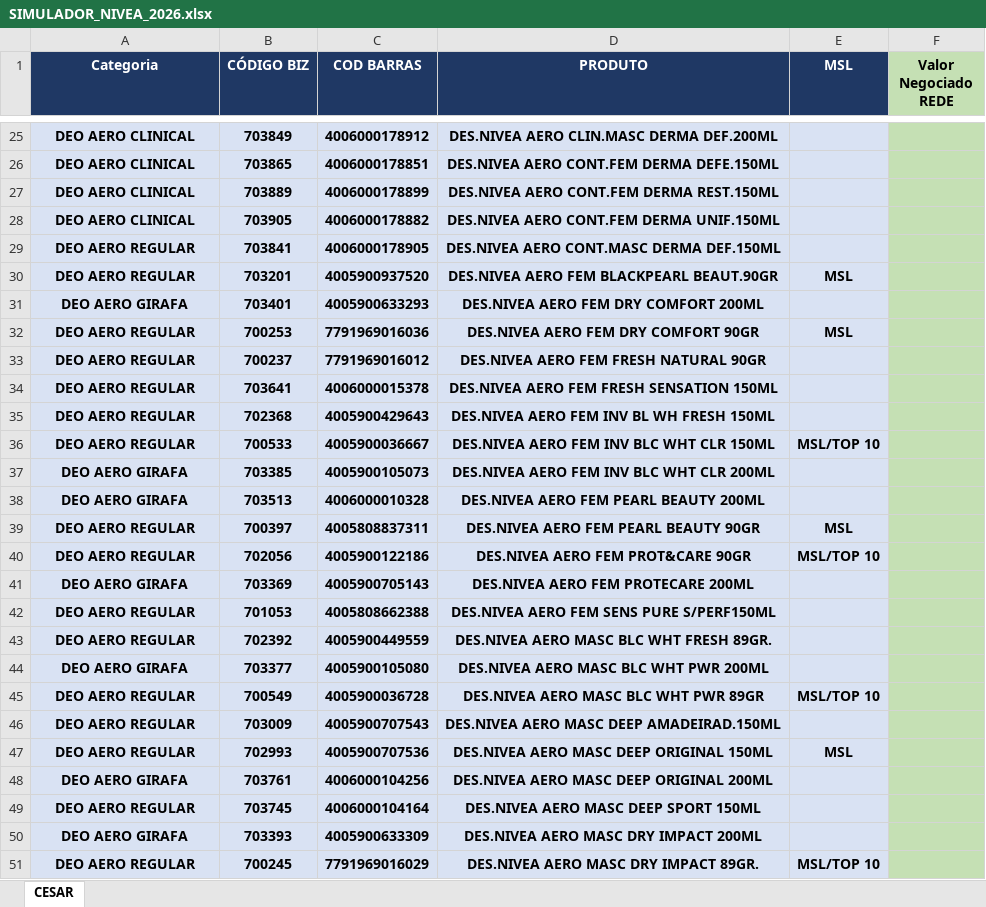
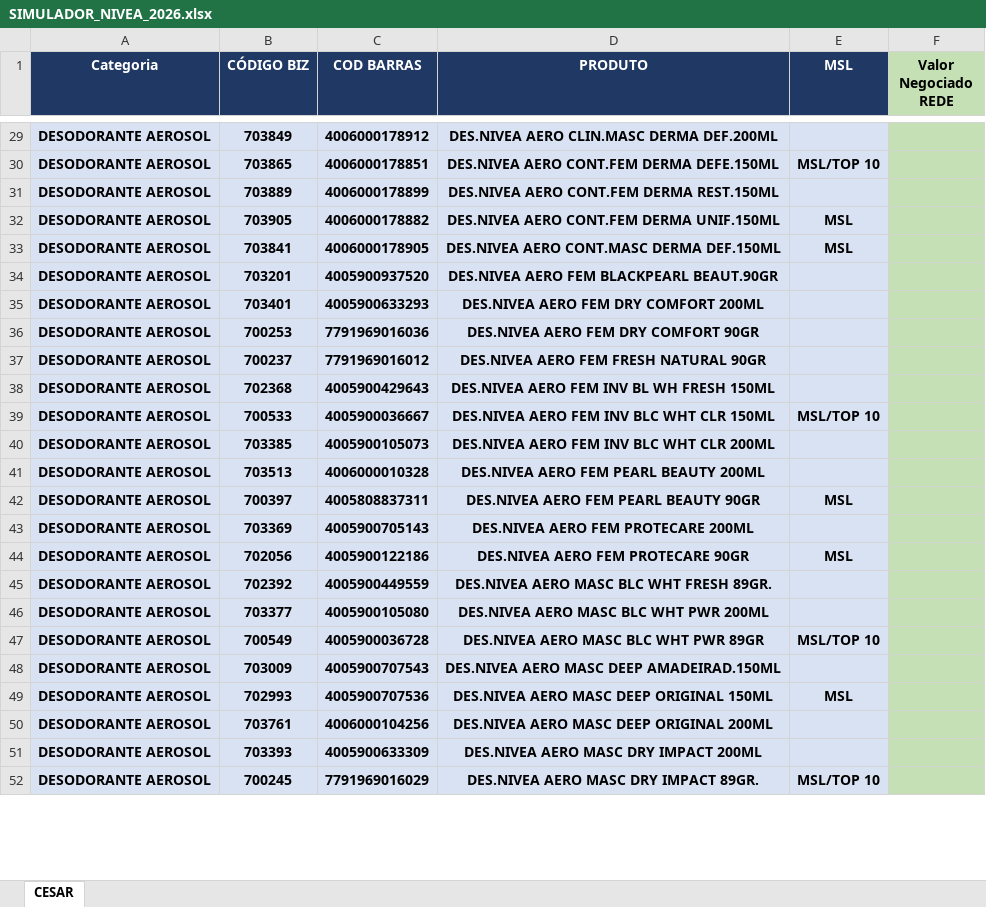
Before and after one commit to Rerimoura/apurainvestimentos, an Excel workbook: SIMULADOR_NIVEA_2026.xlsx, sheet CESAR, drawn as a sheet; only a part is shown, gaps mark what is left out; values as stored, in another font and other column widths than the file's, no borders; conditional formats not drawn; removed rows and columns are numbered as before the commit, all else as after; the diff covers the shown part only; the diff names each change by its address in the sheet, - before the commit and + after, or states it on an @@ line.

Commit message:
Update SIMULADOR_NIVEA_2026.xlsx

```diff
--- a/SIMULADOR_NIVEA_2026.xlsx (sheet CESAR)
+++ b/SIMULADOR_NIVEA_2026.xlsx (sheet CESAR)
-A29:A32 (Categoria): DEO AERO CLINICAL
+A29:A32 (Categoria): DESODORANTE AEROSOL
-E30 (MSL): (empty)
+E30 (MSL): MSL/TOP 10
-E32:E33 (MSL): (empty)
+E32:E33 (MSL): MSL
-A33:A34 (Categoria): DEO AERO REGULAR
+A33:A34 (Categoria): DESODORANTE AEROSOL
-E34 (MSL): MSL
+E34 (MSL): (empty)
-A35 (Categoria): DEO AERO GIRAFA
+A35 (Categoria): DESODORANTE AEROSOL
-A36:A37 (Categoria): DEO AERO REGULAR
+A36:A37 (Categoria): DESODORANTE AEROSOL
-E36 (MSL): MSL
+E36 (MSL): (empty)
-row 34: DEO AERO REGULAR | 703641 | 4006000015378 | DES.NIVEA AERO FEM FRESH SENSATION 150ML
-A38:A39 (Categoria): DEO AERO REGULAR
+A38:A39 (Categoria): DESODORANTE AEROSOL
-A40:A41 (Categoria): DEO AERO GIRAFA
+A40:A41 (Categoria): DESODORANTE AEROSOL
-A42 (Categoria): DEO AERO REGULAR
+A42 (Categoria): DESODORANTE AEROSOL
-row 40: DEO AERO REGULAR | 702056 | 4005900122186 | DES.NIVEA AERO FEM PROT&CARE 90GR | MSL/TOP 10
-A43 (Categoria): DEO AERO GIRAFA
+A43 (Categoria): DESODORANTE AEROSOL
-row 42: DEO AERO REGULAR | 701053 | 4005808662388 | DES.NIVEA AERO FEM SENS PURE S/PERF150ML
+row 44: DESODORANTE AEROSOL | 702056 | 4005900122186 | DES.NIVEA AERO FEM PROTECARE 90GR | MSL
-A45 (Categoria): DEO AERO REGULAR
+A45 (Categoria): DESODORANTE AEROSOL
-A46 (Categoria): DEO AERO GIRAFA
+A46 (Categoria): DESODORANTE AEROSOL
-A47:A49 (Categoria): DEO AERO REGULAR
+A47:A49 (Categoria): DESODORANTE AEROSOL
-A50 (Categoria): DEO AERO GIRAFA
+A50 (Categoria): DESODORANTE AEROSOL
-row 49: DEO AERO REGULAR | 703745 | 4006000104164 | DES.NIVEA AERO MASC DEEP SPORT 150ML
-A51 (Categoria): DEO AERO GIRAFA
+A51 (Categoria): DESODORANTE AEROSOL
-A52 (Categoria): DEO AERO REGULAR
+A52 (Categoria): DESODORANTE AEROSOL
```
Also changed, not shown: 5 added rows, 1 removed row and 133 edited cells elsewhere in this sheet.
